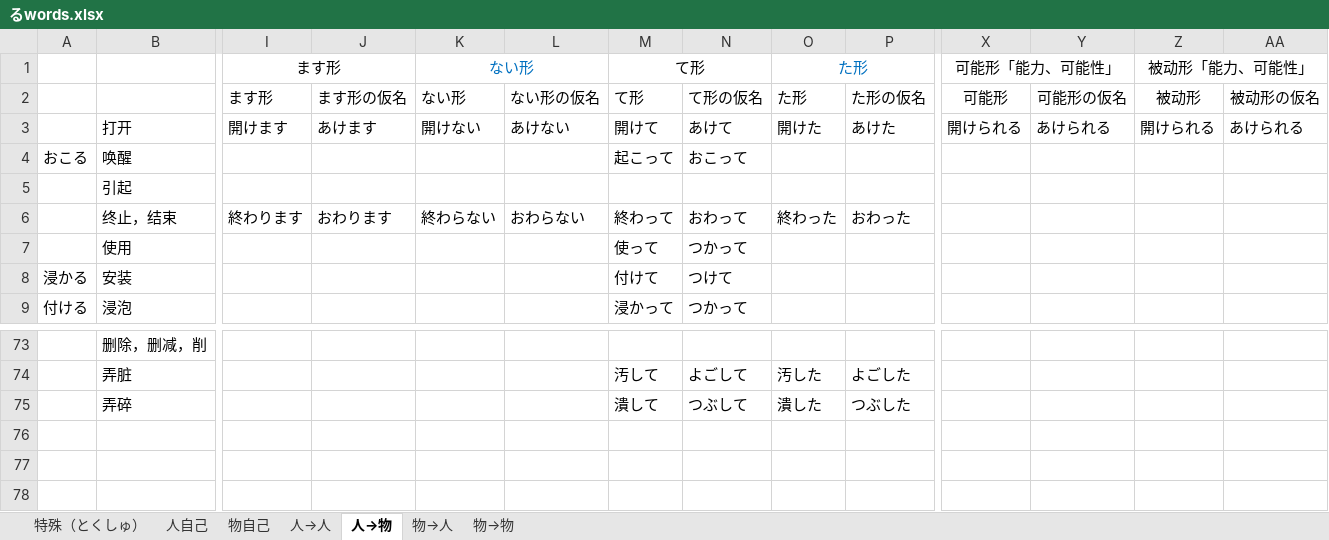
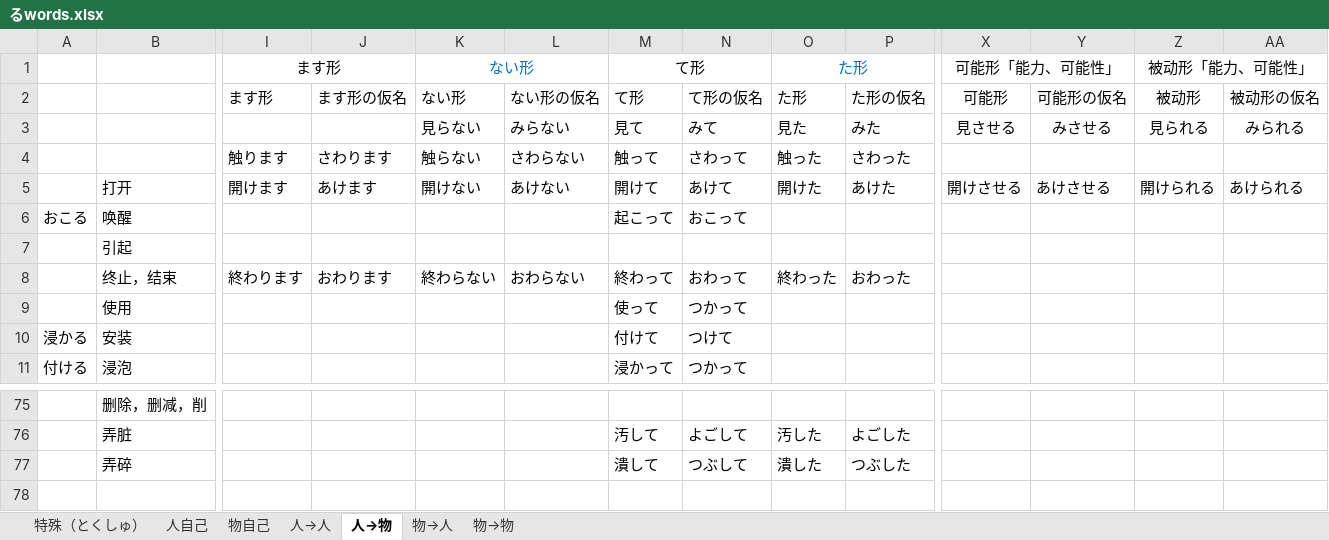
Before and after one commit to PaleBlue0619/Japanese, an Excel workbook: るwords.xlsx, sheet 人→物, drawn as a sheet; only a part is shown, gaps mark what is left out; values as stored, in another font and other column widths than the file's, no borders; addresses are those after the commit; rows hold the shown columns only; the diff names each change by its address in the sheet, - before the commit and + after, or states it on an @@ line.

```diff
--- a/るwords.xlsx (sheet 人→物)
+++ b/るwords.xlsx (sheet 人→物)
+row 3:  |  |  |  | 見らない | みらない | 見て | みて | 見た | みた | 見させる | みさせる | 見られる | みられる
+row 4:  |  | 触ります | さわります | 触らない | さわらない | 触って | さわって | 触った | さわった
-X5: 開けられる
+X5: 開けさせる
-Y5: あけられる
+Y5: あけさせる
+row 78: (empty)
```
Also changed, not shown: sheet 物自己, sheet 人自己, sheet 物→物, 副词.xlsx, 文法（ぶんぽう）/汉语语法.xlsx, 6 other files.
